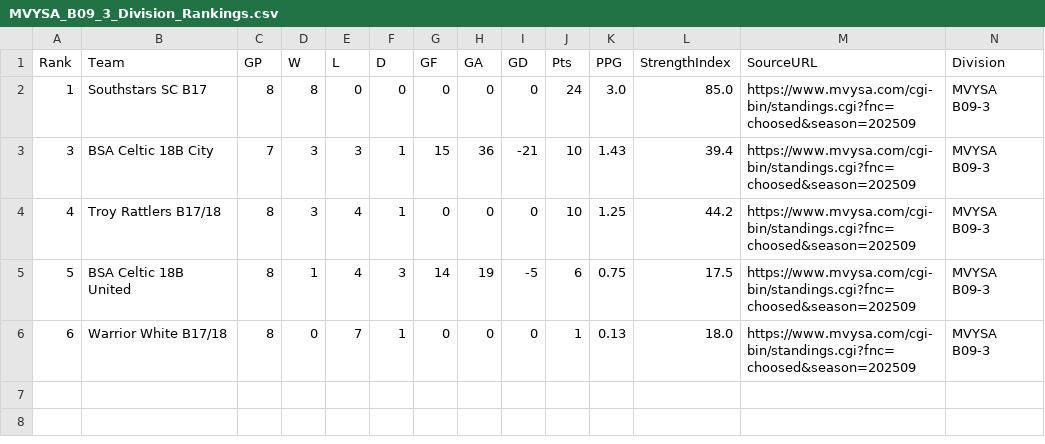
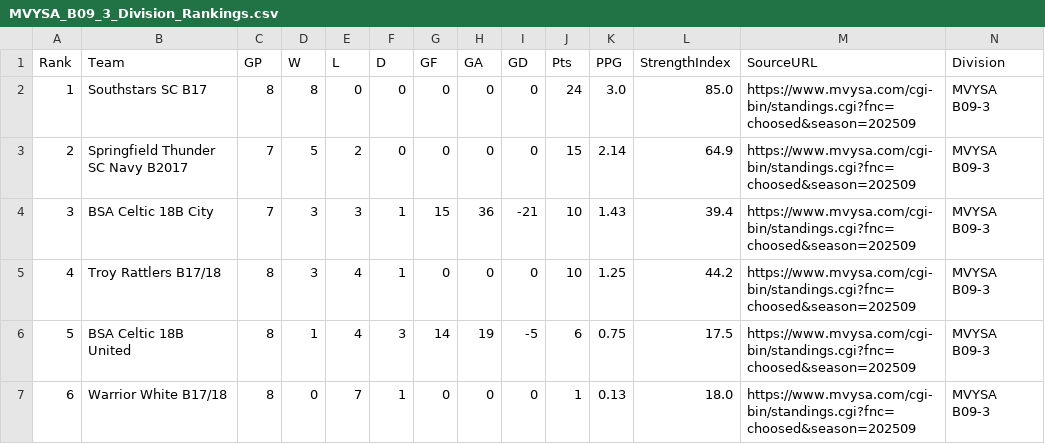
Before and after one commit to LivingRiskyCo/dsx-tracker, a CSV file: MVYSA_B09_3_Division_Rankings.csv, drawn as a sheet; only a part is shown; rows hold the shown columns only; the diff names each change by its address in the sheet, - before the commit and + after, or states it on an @@ line.

Commit message:
Update all division rankings and add comprehensive all-teams rankings (including 2017 benchmarking data for complete opponent analysis)

```diff
--- a/MVYSA_B09_3_Division_Rankings.csv
+++ b/MVYSA_B09_3_Division_Rankings.csv
+row 3: 2 | Springfield Thunder SC Navy B2017 | 7 | 5 | 2 | 0 | 0 | 0 | 0 | 15 | 2.14 | 64.9 | https://www.mvysa.com/cgi-bin/standings.cgi?fnc=choosed&season=202509 | MVYSA B09-3
```
Also changed, not shown: CU_Fall_Finale_2025_Division_Rankings.csv, Club_Ohio_Fall_Classic_2025_Division_Rankings.csv, 8 other files.
